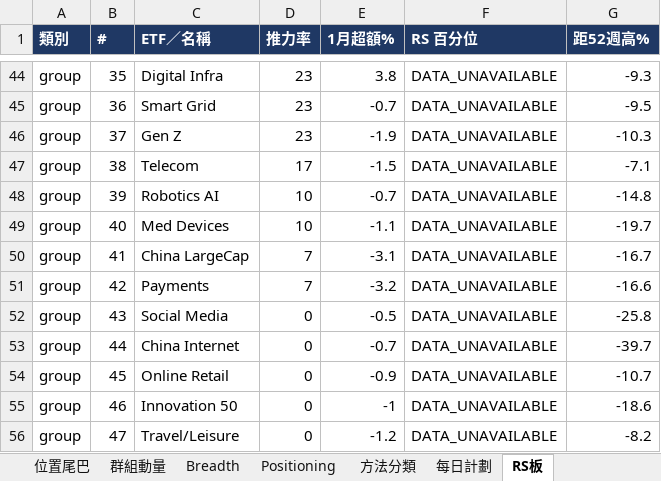
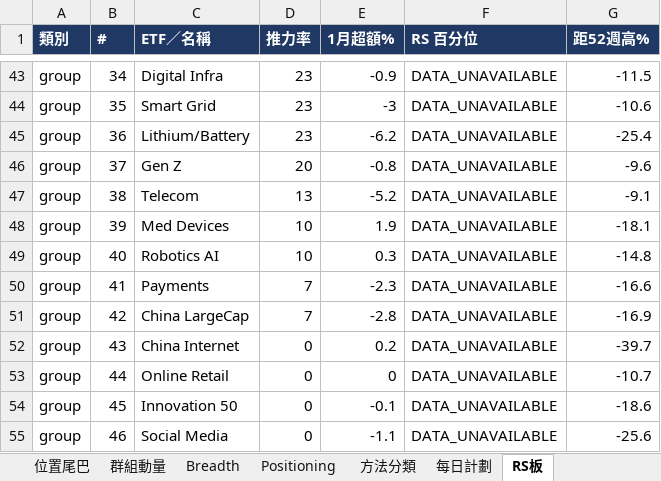
Before and after one commit to Desmondddkey/trading-desk, an Excel workbook: db/site_db_2026-10-09.xlsx, sheet RS板, drawn as a sheet; only a part is shown, gaps mark what is left out; values as stored, in another font and other column widths than the file's, no borders; removed rows and columns are numbered as before the commit, all else as after; the diff covers the shown part only; the diff names each change by its address in the sheet, - before the commit and + after, or states it on an @@ line.

```diff
--- a/db/site_db_2026-10-09.xlsx (sheet RS板)
+++ b/db/site_db_2026-10-09.xlsx (sheet RS板)
-B43 (#): 35
+B43 (#): 34
-E43 (1月超額%): 3.8
+E43 (1月超額%): -0.9
-G43 (距52週高%): -9.3
+G43 (距52週高%): -11.5
-B44 (#): 36
+B44 (#): 35
-E44 (1月超額%): -0.7
+E44 (1月超額%): -3
-G44 (距52週高%): -9.5
+G44 (距52週高%): -10.6
+row 45: group | 36 | Lithium/Battery | 23 | -6.2 | DATA_UNAVAILABLE | -25.4
-D46 (推力率): 23
+D46 (推力率): 20
-E46 (1月超額%): -1.9
+E46 (1月超額%): -0.8
-G46 (距52週高%): -10.3
+G46 (距52週高%): -9.6
-D47 (推力率): 17
+D47 (推力率): 13
-E47 (1月超額%): -1.5
+E47 (1月超額%): -5.2
-G47 (距52週高%): -7.1
+G47 (距52週高%): -9.1
-row 48: group | 39 | Robotics AI | 10 | -0.7 | DATA_UNAVAILABLE | -14.8
-B48 (#): 40
+B48 (#): 39
-E48 (1月超額%): -1.1
+E48 (1月超額%): 1.9
-G48 (距52週高%): -19.7
+G48 (距52週高%): -18.1
-row 50: group | 41 | China LargeCap | 7 | -3.1 | DATA_UNAVAILABLE | -16.7
+row 49: group | 40 | Robotics AI | 10 | 0.3 | DATA_UNAVAILABLE | -14.8
-B50 (#): 42
+B50 (#): 41
-E50 (1月超額%): -3.2
+E50 (1月超額%): -2.3
-row 52: group | 43 | Social Media | 0 | -0.5 | DATA_UNAVAILABLE | -25.8
+row 51: group | 42 | China LargeCap | 7 | -2.8 | DATA_UNAVAILABLE | -16.9
-B52 (#): 44
+B52 (#): 43
-E52 (1月超額%): -0.7
+E52 (1月超額%): 0.2
-B53 (#): 45
+B53 (#): 44
-E53 (1月超額%): -0.9
+E53 (1月超額%): 0
-B54 (#): 46
+B54 (#): 45
-E54 (1月超額%): -1
+E54 (1月超額%): -0.1
-row 56: group | 47 | Travel/Leisure | 0 | -1.2 | DATA_UNAVAILABLE | -8.2
+row 55: group | 46 | Social Media | 0 | -1.1 | DATA_UNAVAILABLE | -25.6
```
Also changed, not shown: 11 added rows, 11 removed rows and 123 edited cells elsewhere in this sheet, sheet 位置尾巴, sheet 領導股, sheet 最強1週, sheet 1CM回調, sheet 行業輪動, sheet 說明, db/site_db_history.xlsx, 15 other files.
